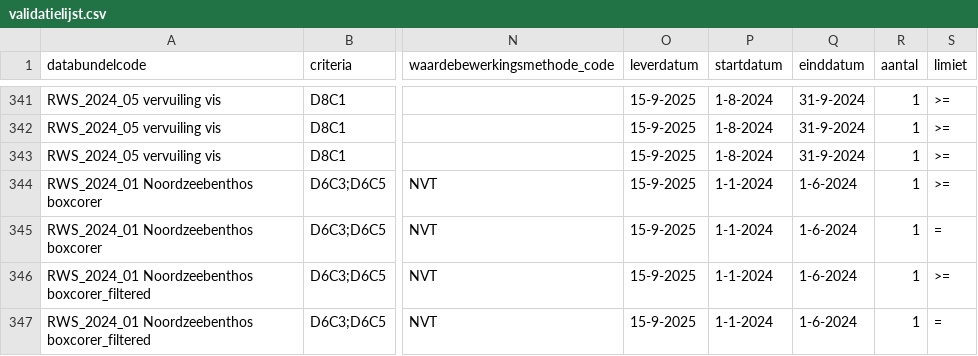
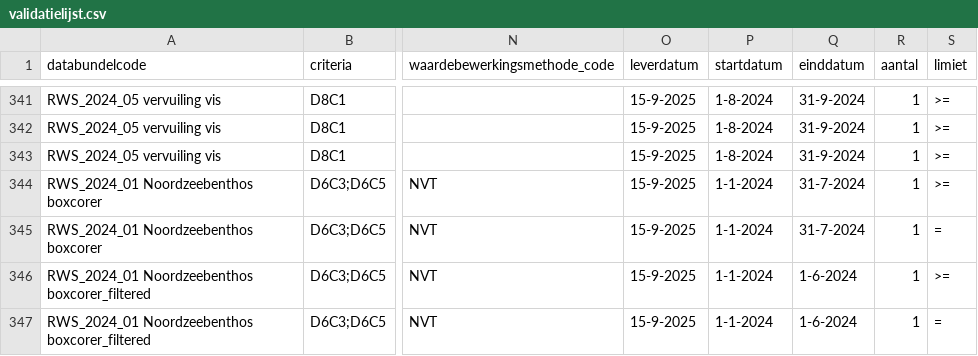
Before and after one commit to openearth/krmvalidatie, a CSV file: data/validatielijst.csv, drawn as a sheet; only a part is shown, gaps mark what is left out; the diff names each change by its address in the sheet, - before the commit and + after, or states it on an @@ line.

Commit message:
update 2024 boxcore daterange to accom scrambled dates 31/7

```diff
--- a/data/validatielijst.csv
+++ b/data/validatielijst.csv
-Q344:Q345 (einddatum): 1-6-2024
+Q344:Q345 (einddatum): 31-7-2024
```
